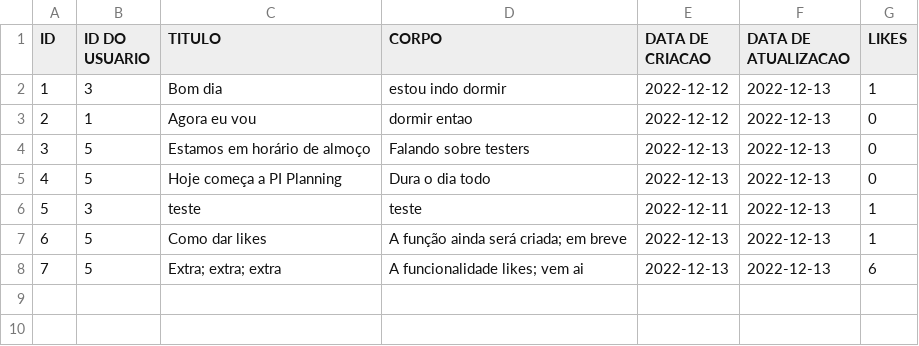
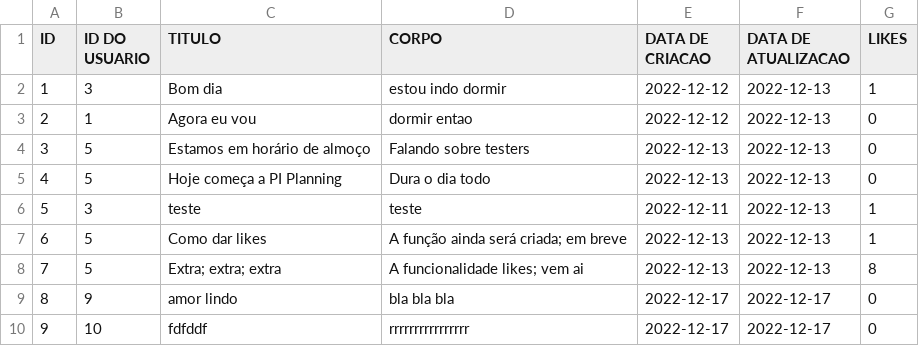
Before and after one commit to mercietc/Prototipo-Rede-Social-AdaTech, a CSV file: Social_Media/src/main/resources/postDatabase.csv, drawn as a sheet.

```diff
--- a/Social_Media/src/main/resources/postDatabase.csv
+++ b/Social_Media/src/main/resources/postDatabase.csv
@@ -7,2 +7,4 @@ ID,ID DO USUARIO,TITULO,CORPO,DATA DE CRIACAO,DATA DE ATUALIZACAO,LIKES
 6,5,Como dar likes,A função ainda será criada; em breve,2022-12-13,2022-12-13,1
-7,5,Extra; extra; extra,A funcionalidade likes; vem ai,2022-12-13,2022-12-13,6
+7,5,Extra; extra; extra,A funcionalidade likes; vem ai,2022-12-13,2022-12-13,8
+8,9,amor lindo,bla bla bla,2022-12-17,2022-12-17,0
+9,10,fdfddf,rrrrrrrrrrrrrrrr,2022-12-17,2022-12-17,0
```
Also changed, not shown: Social_Media/src/main/resources/historicoSessao.csv, Social_Media/src/main/resources/usuarioDatabase.csv, 6 other files.
